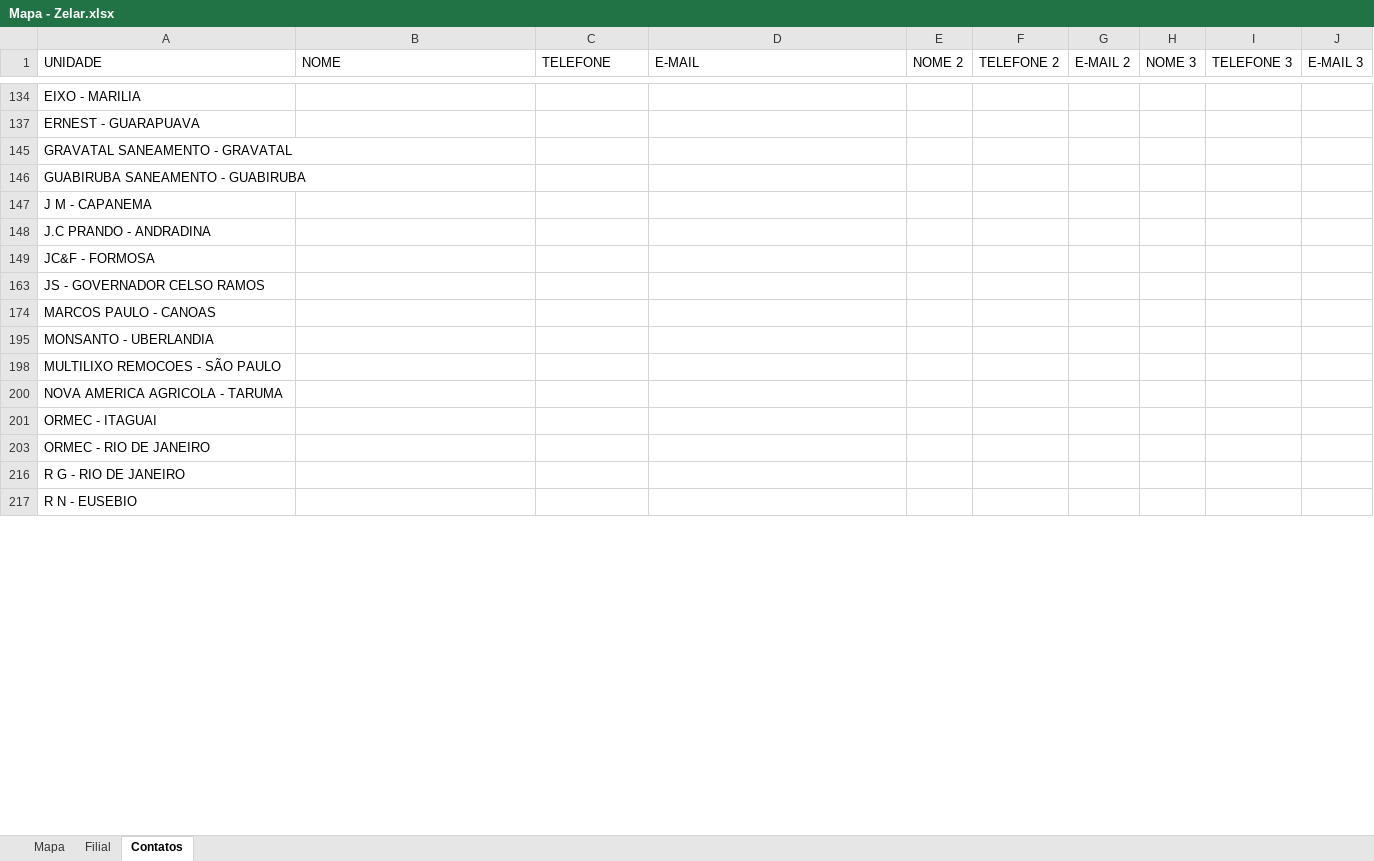
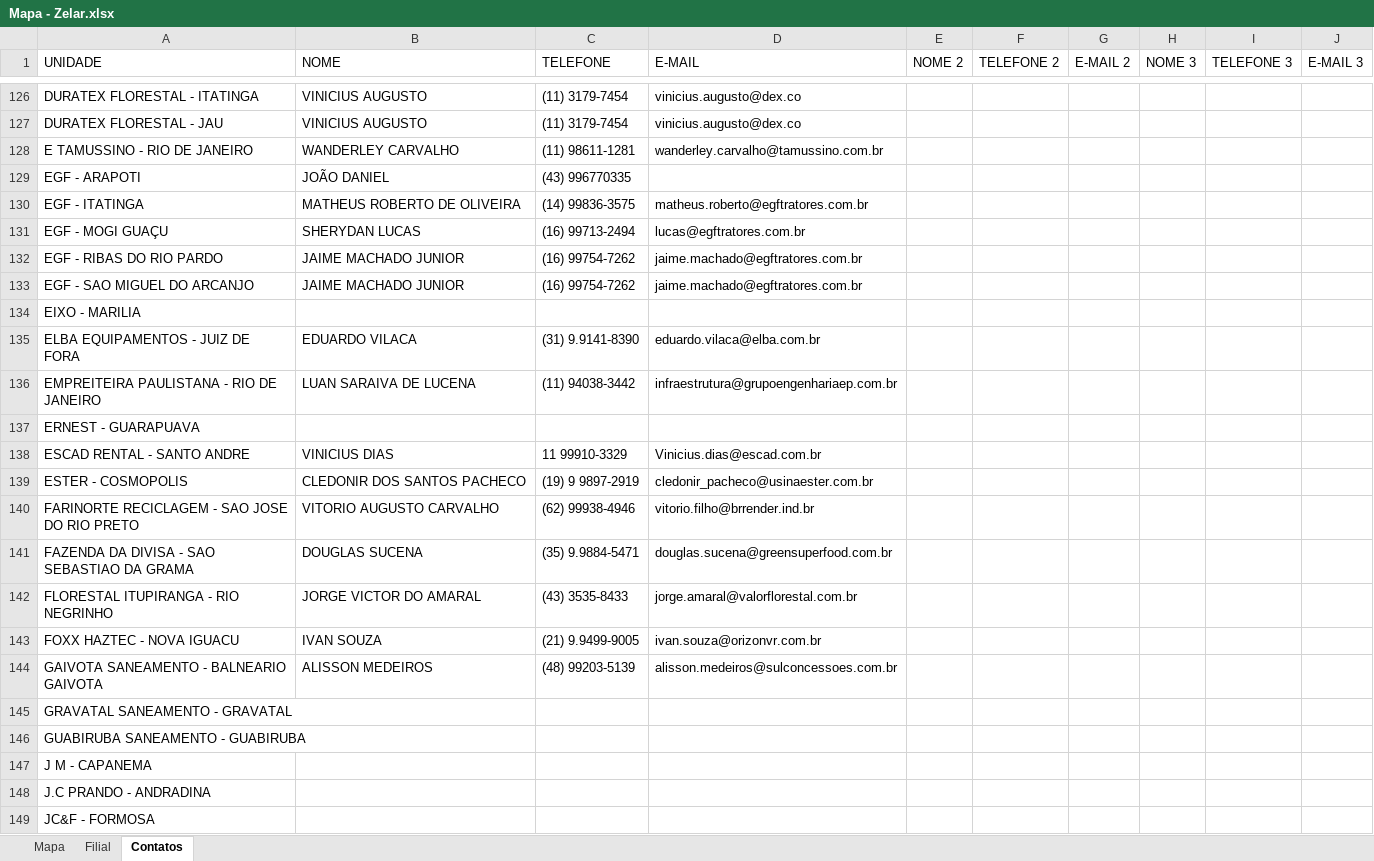
Before and after one commit to zelar02unidas/mapa, an Excel workbook: Mapa - Zelar.xlsx, sheet Contatos, drawn as a sheet; only a part is shown, gaps mark what is left out; the shorter side is filled out with more unchanged rows; values as stored, in another font and other column widths than the file's, no borders; the diff covers the shown part only; the diff names each change by its address in the sheet, - before the commit and + after, or states it on an @@ line.

Commit message:
UPDATE - SEG - ID

```diff
--- a/Mapa - Zelar.xlsx (sheet Contatos)
+++ b/Mapa - Zelar.xlsx (sheet Contatos)
@@ row 126 unhidden: DURATEX FLORESTAL - ITATINGA | VINICIUS AUGUSTO | (11) 3179-7454 | vinicius.augusto@dex.co @@
@@ row 127 unhidden: DURATEX FLORESTAL - JAU | VINICIUS AUGUSTO | (11) 3179-7454 | vinicius.augusto@dex.co @@
@@ row 128 unhidden: E TAMUSSINO - RIO DE JANEIRO | WANDERLEY CARVALHO | (11) 98611-1281 | wanderley.carvalho@tamussino.com.br @@
@@ row 129 unhidden: EGF - ARAPOTI | JOÃO DANIEL | (43) 996770335 @@
@@ row 130 unhidden: EGF - ITATINGA | MATHEUS ROBERTO DE OLIVEIRA | (14) 99836-3575 | matheus.roberto@egftratores.com.br @@
@@ row 131 unhidden: EGF - MOGI GUAÇU | SHERYDAN LUCAS | (16) 99713-2494 | lucas@egftratores.com.br @@
@@ row 132 unhidden: EGF - RIBAS DO RIO PARDO | JAIME MACHADO JUNIOR | (16) 99754-7262 | jaime.machado@egftratores.com.br @@
@@ row 133 unhidden: EGF - SAO MIGUEL DO ARCANJO | JAIME MACHADO JUNIOR | (16) 99754-7262 | jaime.machado@egftratores.com.br @@
@@ row 135 unhidden: ELBA EQUIPAMENTOS - JUIZ DE FORA | EDUARDO VILACA | (31) 9.9141-8390 | eduardo.vilaca@elba.com.br @@
@@ row 136 unhidden: EMPREITEIRA PAULISTANA - RIO DE JANEIRO | LUAN SARAIVA DE LUCENA | (11) 94038-3442 | infraestrutura@grupoengenhariaep.com.br @@
@@ row 138 unhidden: ESCAD RENTAL - SANTO ANDRE | VINICIUS DIAS | 11 99910-3329 | Vinicius.dias@escad.com.br @@
@@ row 139 unhidden: ESTER - COSMOPOLIS | CLEDONIR DOS SANTOS PACHECO | (19) 9 9897-2919 | cledonir_pacheco@usinaester.com.br @@
@@ row 140 unhidden: FARINORTE RECICLAGEM - SAO JOSE DO RIO PRETO | VITORIO AUGUSTO CARVALHO | (62) 99938-4946 | vitorio.filho@brrender.ind.br @@
@@ row 141 unhidden: FAZENDA DA DIVISA - SAO SEBASTIAO DA GRAMA | DOUGLAS SUCENA | (35) 9.9884-5471 | douglas.sucena@greensuperfood.com.br @@
@@ row 142 unhidden: FLORESTAL ITUPIRANGA - RIO NEGRINHO | JORGE VICTOR DO AMARAL | (43) 3535-8433 | jorge.amaral@valorflorestal.com.br @@
@@ row 143 unhidden: FOXX HAZTEC - NOVA IGUACU | IVAN SOUZA | (21) 9.9499-9005 | ivan.souza@orizonvr.com.br @@
@@ row 144 unhidden: GAIVOTA SANEAMENTO - BALNEARIO GAIVOTA | ALISSON MEDEIROS | (48) 99203-5139 | alisson.medeiros@sulconcessoes.com.br @@
```
Also changed, not shown: 252 hidden or unhidden rows elsewhere in this sheet, sheet Mapa.
